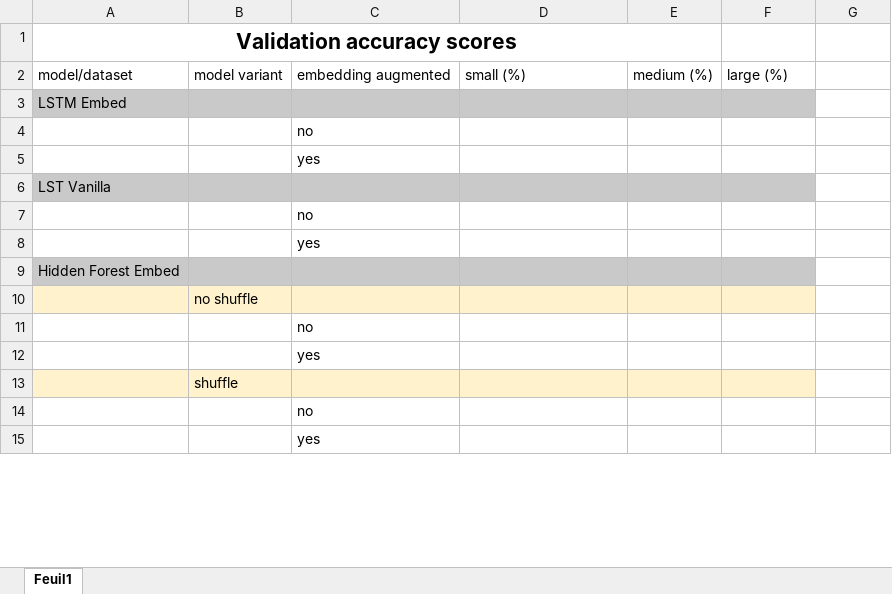
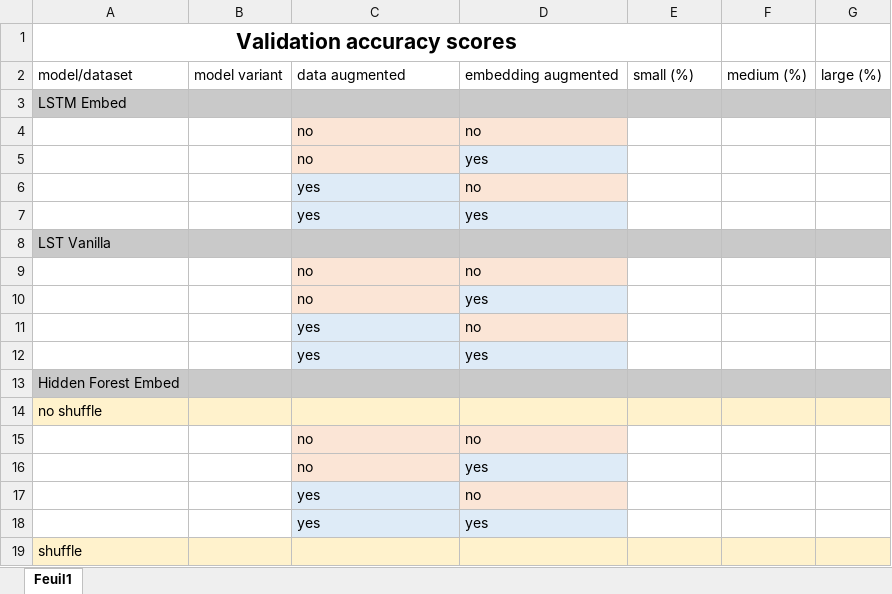
Before and after one commit to arsenaultk9/chord2vec, an Excel workbook: results.xlsx, sheet Feuil1, drawn as a sheet; only a part is shown; values as stored, in another font and other column widths than the file's, no borders; table styles not drawn; removed rows and columns are numbered as before the commit, all else as after; the diff covers the shown part only; the diff names each change by its address in the sheet, - before the commit and + after, or states it on an @@ line.

Commit message:
Added more results to pretrain + visual indicators in results.

```diff
--- a/results.xlsx (sheet Feuil1)
+++ b/results.xlsx (sheet Feuil1)
-C2: embedding augmented
+C2: data augmented
-D2: small (%)
+D2: embedding augmented
-E2: medium (%)
+E2: small (%)
-F2: large (%)
+F2: medium (%)
-G2: (empty)
+G2: large (%)
-G3 fill: none
+G3 fill: #C9C9C9
-C4:D4 fill: none
+C4:D4 fill: #FBE5D6
-D4: (empty)
+D4: no
-row 5:  |  | yes
+row 5:  |  | no | yes
+row 6:  |  | yes | no
+row 7:  |  | yes | yes
-G8 fill: none
+G8 fill: #C9C9C9
-C9:D9 fill: none
+C9:D9 fill: #FBE5D6
-D9: (empty)
+D9: no
-row 8:  |  | yes
+row 10:  |  | no | yes
+row 11:  |  | yes | no
+row 12:  |  | yes | yes
-G13 fill: none
+G13 fill: #C9C9C9
-row 10:  | no shuffle
-row 11:  |  | no
-row 12:  |  | yes
-row 13:  | shuffle
-row 14:  |  | no
-row 15:  |  | yes
+row 14: no shuffle
+row 15:  |  | no | no
+row 16:  |  | no | yes
+row 17:  |  | yes | no
+row 18:  |  | yes | yes
+row 19: shuffle
```
Also changed, not shown: 14 added rows, 6 removed rows and cell formats elsewhere in this sheet.
